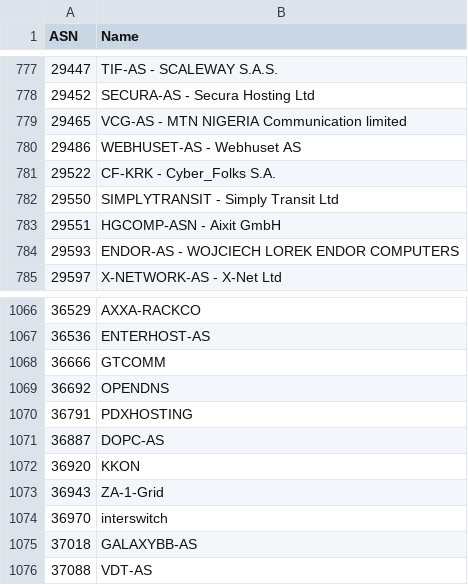
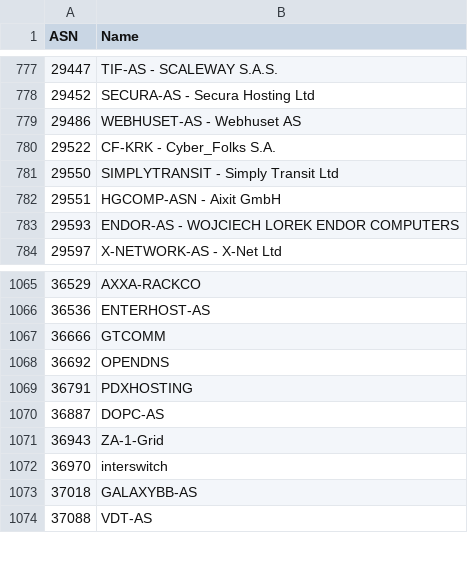
Before and after one commit to Munzy/blackbox, a CSV file: blocks/hosting/hosting.csv, drawn as a sheet; only a part is shown, gaps mark what is left out.

Commit message:
Update from https://github.com/Munzy/blackbox/commit/43ea94fc4fa07a9f90024a2cd77e8cf46950b887

```diff
--- a/blocks/hosting/hosting.csv
+++ b/blocks/hosting/hosting.csv
@@ -778,3 +778,2 @@ ASN,Name
 29452,"SECURA-AS - Secura Hosting Ltd"
-29465,"VCG-AS - MTN NIGERIA Communication limited"
 29486,"WEBHUSET-AS - Webhuset AS"
@@ -1071,3 +1070,2 @@ ASN,Name
 36887,DOPC-AS
-36920,KKON
 36943,ZA-1-Grid
```
